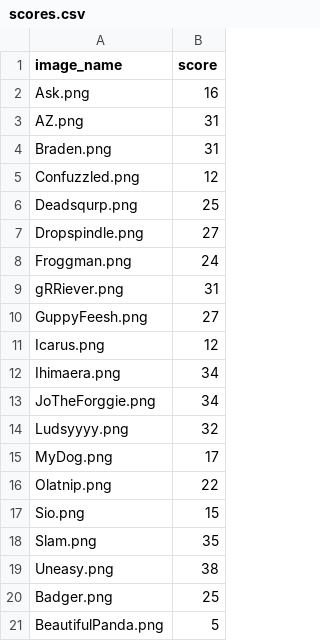
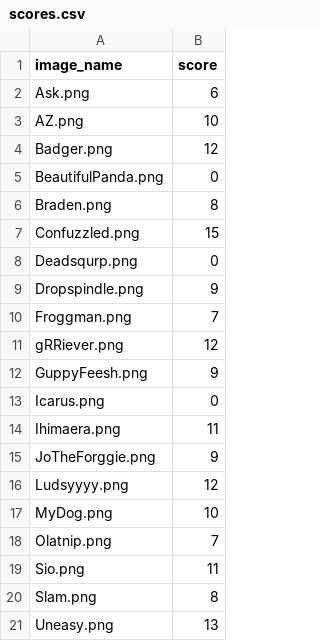
Before and after one commit to ScottWegley/baskmaster, a CSV file: scores/scores.csv, drawn as a sheet.

```diff
--- a/scores/scores.csv
+++ b/scores/scores.csv
@@ -1,21 +1,21 @@
 image_name,score
-Ask.png,16
-AZ.png,31
-Braden.png,31
-Confuzzled.png,12
-Deadsqurp.png,25
-Dropspindle.png,27
-Froggman.png,24
-gRRiever.png,31
-GuppyFeesh.png,27
-Icarus.png,12
-Ihimaera.png,34
-JoTheForggie.png,34
-Ludsyyyy.png,32
-MyDog.png,17
-Olatnip.png,22
-Sio.png,15
-Slam.png,35
-Uneasy.png,38
-Badger.png,25
-BeautifulPanda.png,5
+Ask.png,6
+AZ.png,10
+Badger.png,12
+BeautifulPanda.png,0
+Braden.png,8
+Confuzzled.png,15
+Deadsqurp.png,0
+Dropspindle.png,9
+Froggman.png,7
+gRRiever.png,12
+GuppyFeesh.png,9
+Icarus.png,0
+Ihimaera.png,11
+JoTheForggie.png,9
+Ludsyyyy.png,12
+MyDog.png,10
+Olatnip.png,7
+Sio.png,11
+Slam.png,8
+Uneasy.png,13
```
Also changed, not shown: scores/episode-04.csv, scores/season.csv, 2 other files.
